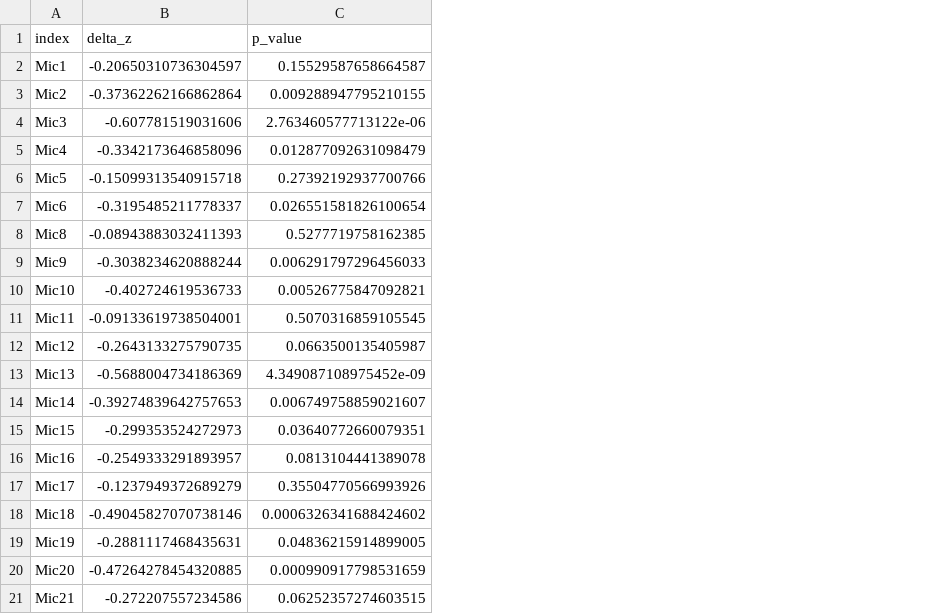
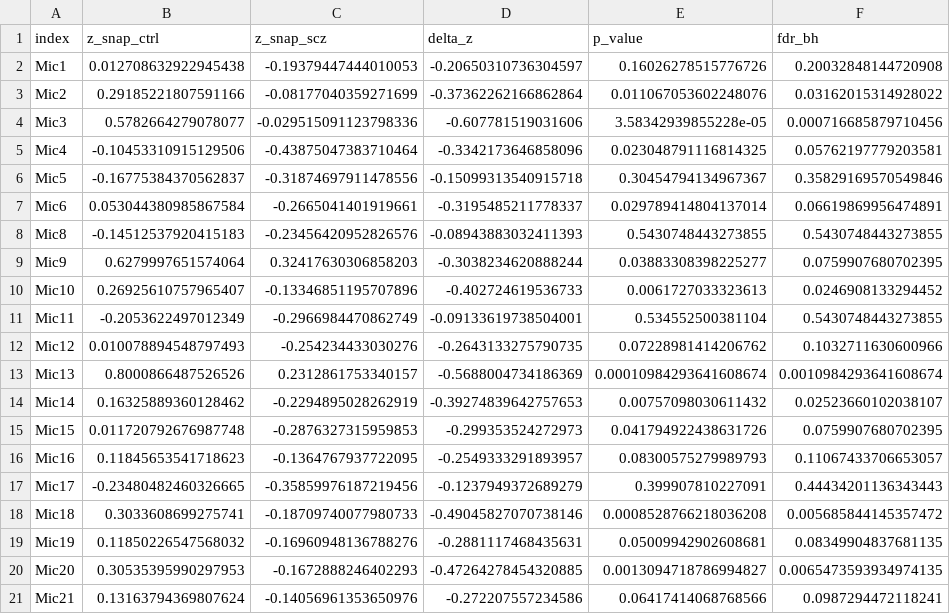
Before and after one commit to Kimsangwon-0523/SCZ_mic_ast_corr_diff, a CSV file: data/primary_cohort/corr_diff/corr_diff_SNAP-a-Mic_modules.csv, drawn as a sheet; addresses are those after the commit; the diff names each change by its address in the sheet, - before the commit and + after, or states it on an @@ line.

```diff
--- a/data/primary_cohort/corr_diff/corr_diff_SNAP-a-Mic_modules.csv
+++ b/data/primary_cohort/corr_diff/corr_diff_SNAP-a-Mic_modules.csv
+column B (z_snap_ctrl), rows 2-21: 0.012708632922945438 | 0.29185221807591166 | 0.5782664279078077 | -0.10453310915129506 | -0.16775384370562837 | 0.053044380985867584 | -0.14512537920415183 | 0.6279997651574064 | 0.26925610757965407 | -0.2053622497012349 | 0.010078894548797493 | 0.8000866487526526 | 0.16325889360128462 | 0.011720792676987748 | 0.11845653541718623 | -0.23480482460326665 | 0.3033608699275741 | 0.11850226547568032 | 0.30535395990297953 | 0.13163794369807624
+column C (z_snap_scz), rows 2-21: -0.19379447444010053 | -0.08177040359271699 | -0.029515091123798336 | -0.43875047383710464 | -0.31874697911478556 | -0.2665041401919661 | -0.23456420952826576 | 0.32417630306858203 | -0.13346851195707896 | -0.2966984470862749 | -0.254234433030276 | 0.2312861753340157 | -0.2294895028262919 | -0.2876327315959853 | -0.1364767937722095 | -0.35859976187219456 | -0.18709740077980733 | -0.16960948136788276 | -0.1672888246402293 | -0.14056961353650976
+column F (fdr_bh), rows 2-21: 0.20032848144720908 | 0.03162015314928022 | 0.000716685879710456 | 0.05762197779203581 | 0.35829169570549846 | 0.06619869956474891 | 0.5430748443273855 | 0.0759907680702395 | 0.0246908133294452 | 0.5430748443273855 | 0.1032711630600966 | 0.0010984293641608674 | 0.02523660102038107 | 0.0759907680702395 | 0.11067433706653057 | 0.44434201136343443 | 0.005685844145357472 | 0.08349904837681135 | 0.0065473593934974135 | 0.0987294472118241
-E2 (p_value): 0.15529587658664587
+E2 (p_value): 0.16026278515776726
-E3 (p_value): 0.009288947795210155
+E3 (p_value): 0.011067053602248076
-E4 (p_value): 2.763460577713122e-06
+E4 (p_value): 3.58342939855228e-05
-E5 (p_value): 0.012877092631098479
+E5 (p_value): 0.023048791116814325
-E6 (p_value): 0.27392192937700766
+E6 (p_value): 0.30454794134967367
-E7 (p_value): 0.026551581826100654
+E7 (p_value): 0.029789414804137014
-E8 (p_value): 0.5277719758162385
+E8 (p_value): 0.5430748443273855
-E9 (p_value): 0.006291797296456033
+E9 (p_value): 0.03883308398225277
-E10 (p_value): 0.00526775847092821
+E10 (p_value): 0.0061727033323613
-E11 (p_value): 0.5070316859105545
+E11 (p_value): 0.534552500381104
-E12 (p_value): 0.0663500135405987
+E12 (p_value): 0.07228981414206762
-E13 (p_value): 4.349087108975452e-09
+E13 (p_value): 0.00010984293641608674
-E14 (p_value): 0.006749758859021607
+E14 (p_value): 0.00757098030611432
-E15 (p_value): 0.03640772660079351
+E15 (p_value): 0.041794922438631726
-E16 (p_value): 0.0813104441389078
+E16 (p_value): 0.08300575279989793
-E17 (p_value): 0.35504770566993926
+E17 (p_value): 0.399907810227091
-E18 (p_value): 0.0006326341688424602
+E18 (p_value): 0.0008528766218036208
-E19 (p_value): 0.04836215914899005
+E19 (p_value): 0.05009942902608681
-E20 (p_value): 0.000990917798531659
+E20 (p_value): 0.0013094718786994827
-E21 (p_value): 0.06252357274603515
+E21 (p_value): 0.06417414068768566
```
Also changed, not shown: 11 other files.
